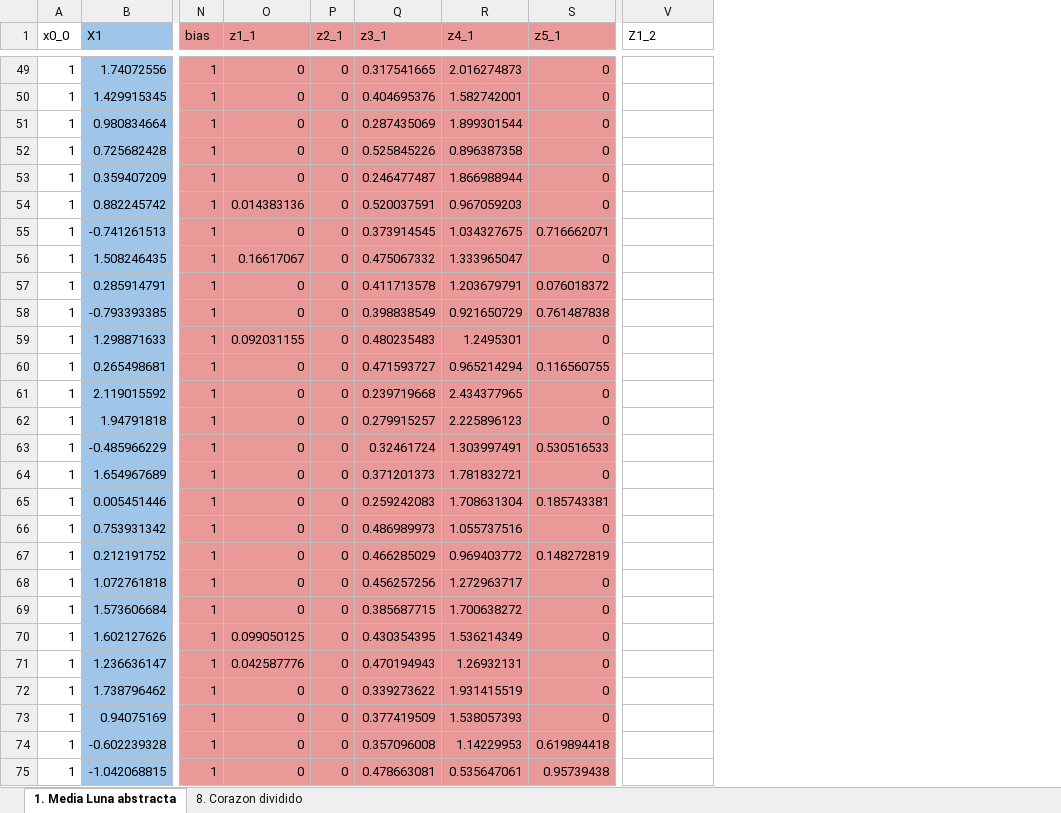
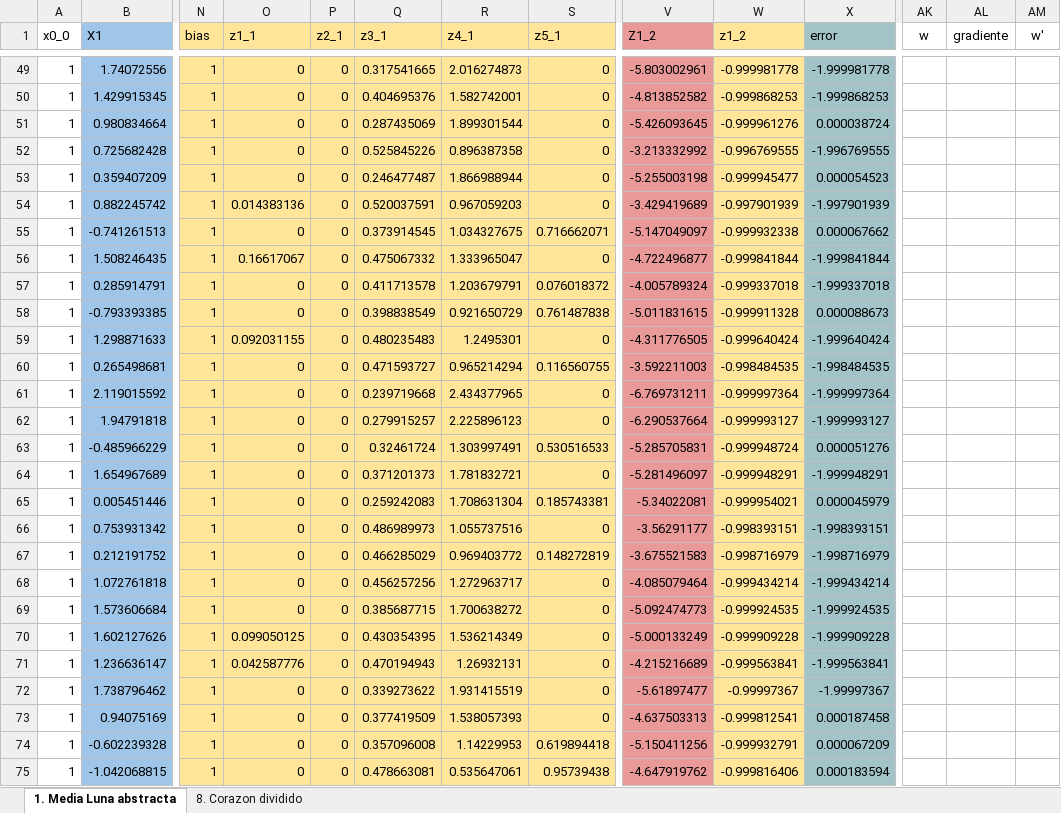
Before and after one commit to martinquijano5/big-data-trabajos-practicos, an Excel workbook: TP 5 Deeper Playground/dataset.xlsx, sheet 1. Media Luna abstracta, drawn as a sheet; only a part is shown, gaps mark what is left out; values as stored, in another font and other column widths than the file's, no borders; charts and pictures not drawn; the diff covers the shown part only; the diff names each change by its address in the sheet, - before the commit and + after, or states it on an @@ line.

```diff
--- a/TP 5 Deeper Playground/dataset.xlsx (sheet 1. Media Luna abstracta)
+++ b/TP 5 Deeper Playground/dataset.xlsx (sheet 1. Media Luna abstracta)
+column W (z1_2), rows 49-75: -0.999981778 | -0.999868253 | -0.999961276 | -0.996769555 | -0.999945477 | -0.997901939 | -0.999932338 | -0.999841844 | -0.999337018 | -0.999911328 | -0.999640424 | -0.998484535 | -0.999997364 | -0.999993127 | -0.999948724 | -0.999948291 | -0.999954021 | -0.998393151 | -0.998716979 | -0.999434214 | -0.999924535 | -0.999909228 | -0.999563841 | -0.99997367 | -0.999812541 | -0.999932791 | -0.999816406
+column X (error), rows 49-75: -1.999981778 | -1.999868253 | 0.000038724 | -1.996769555 | 0.000054523 | -1.997901939 | 0.000067662 | -1.999841844 | -1.999337018 | 0.000088673 | -1.999640424 | -1.998484535 | -1.999997364 | -1.999993127 | 0.000051276 | -1.999948291 | 0.000045979 | -1.998393151 | -1.998716979 | -1.999434214 | -1.999924535 | -1.999909228 | -1.999563841 | -1.99997367 | 0.000187458 | 0.000067209 | 0.000183594
+column AK (w), empty
+column AL (gradiente), empty
+column AM (w'), empty
-N1:S75 fill: #EA9999
+N1:S75 fill: #FFE599
-V1:V75 fill: none
+V1:V75 fill: #EA9999
-V49 (Z1_2): (empty)
+V49 (Z1_2): -5.803002961
-V50 (Z1_2): (empty)
+V50 (Z1_2): -4.813852582
-V51 (Z1_2): (empty)
+V51 (Z1_2): -5.426093645
-V52 (Z1_2): (empty)
+V52 (Z1_2): -3.213332992
-V53 (Z1_2): (empty)
+V53 (Z1_2): -5.255003198
-V54 (Z1_2): (empty)
+V54 (Z1_2): -3.429419689
-V55 (Z1_2): (empty)
+V55 (Z1_2): -5.147049097
-V56 (Z1_2): (empty)
+V56 (Z1_2): -4.722496877
-V57 (Z1_2): (empty)
+V57 (Z1_2): -4.005789324
-V58 (Z1_2): (empty)
+V58 (Z1_2): -5.011831615
-V59 (Z1_2): (empty)
+V59 (Z1_2): -4.311776505
-V60 (Z1_2): (empty)
+V60 (Z1_2): -3.592211003
-V61 (Z1_2): (empty)
+V61 (Z1_2): -6.769731211
-V62 (Z1_2): (empty)
+V62 (Z1_2): -6.290537664
-V63 (Z1_2): (empty)
+V63 (Z1_2): -5.285705831
-V64 (Z1_2): (empty)
+V64 (Z1_2): -5.281496097
-V65 (Z1_2): (empty)
+V65 (Z1_2): -5.34022081
-V66 (Z1_2): (empty)
+V66 (Z1_2): -3.56291177
-V67 (Z1_2): (empty)
+V67 (Z1_2): -3.675521583
-V68 (Z1_2): (empty)
+V68 (Z1_2): -4.085079464
-V69 (Z1_2): (empty)
+V69 (Z1_2): -5.092474773
-V70 (Z1_2): (empty)
+V70 (Z1_2): -5.000133249
-V71 (Z1_2): (empty)
+V71 (Z1_2): -4.215216689
-V72 (Z1_2): (empty)
+V72 (Z1_2): -5.61897477
-V73 (Z1_2): (empty)
+V73 (Z1_2): -4.637503313
-V74 (Z1_2): (empty)
+V74 (Z1_2): -5.150411256
-V75 (Z1_2): (empty)
+V75 (Z1_2): -4.647919762
```
Also changed, not shown: 3 added columns, 175 edited cells and cell formats elsewhere in this sheet, sheet 8. Corazon dividido, formulas that keep their value, charts or pictures, 40 other files.
